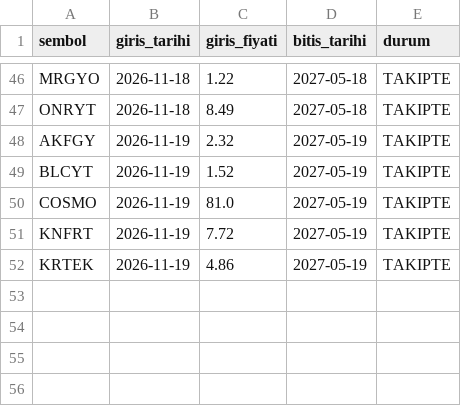
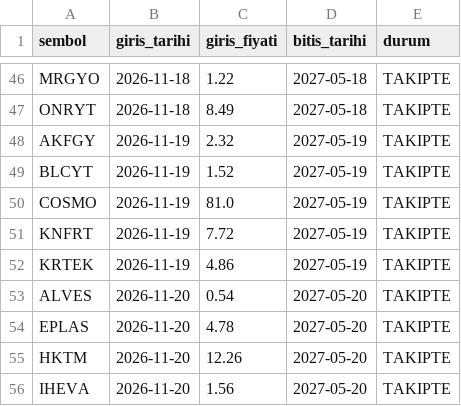
Before and after one commit to pinarkoray40-star/borsa-sinyal, a CSV file: takip/pozisyonlar.csv, drawn as a sheet; only a part is shown, gaps mark what is left out.

```diff
--- a/takip/pozisyonlar.csv
+++ b/takip/pozisyonlar.csv
@@ -52 +52,5 @@ KNFRT,2026-11-19,7.72,2027-05-19,TAKIPTE
 KRTEK,2026-11-19,4.86,2027-05-19,TAKIPTE
+ALVES,2026-11-20,0.54,2027-05-20,TAKIPTE
+EPLAS,2026-11-20,4.78,2027-05-20,TAKIPTE
+HKTM,2026-11-20,12.26,2027-05-20,TAKIPTE
+IHEVA,2026-11-20,1.56,2027-05-20,TAKIPTE
```
Also changed, not shown: takip/gunluk.csv, 1 other file.
